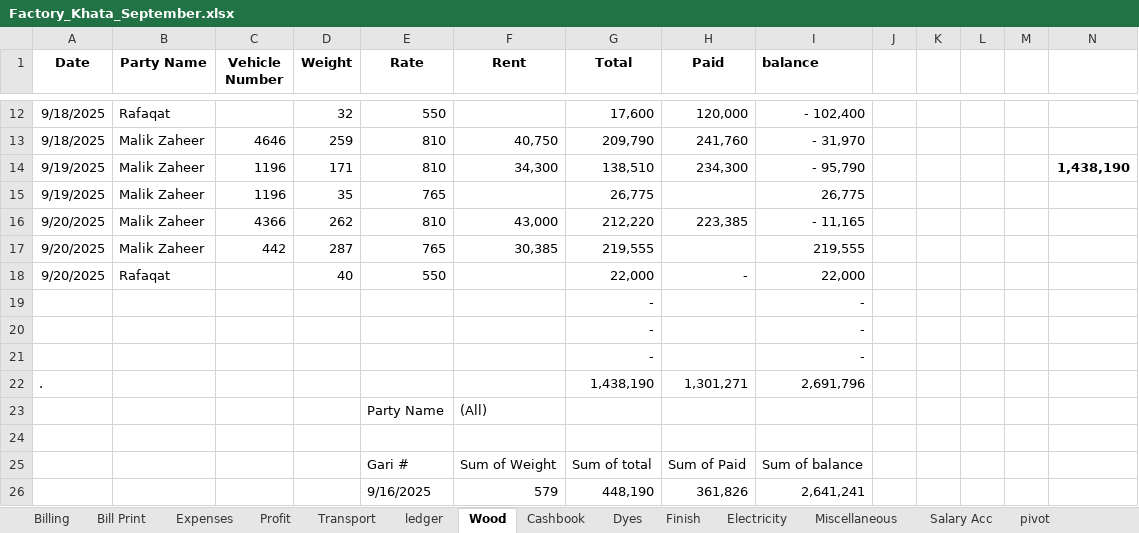
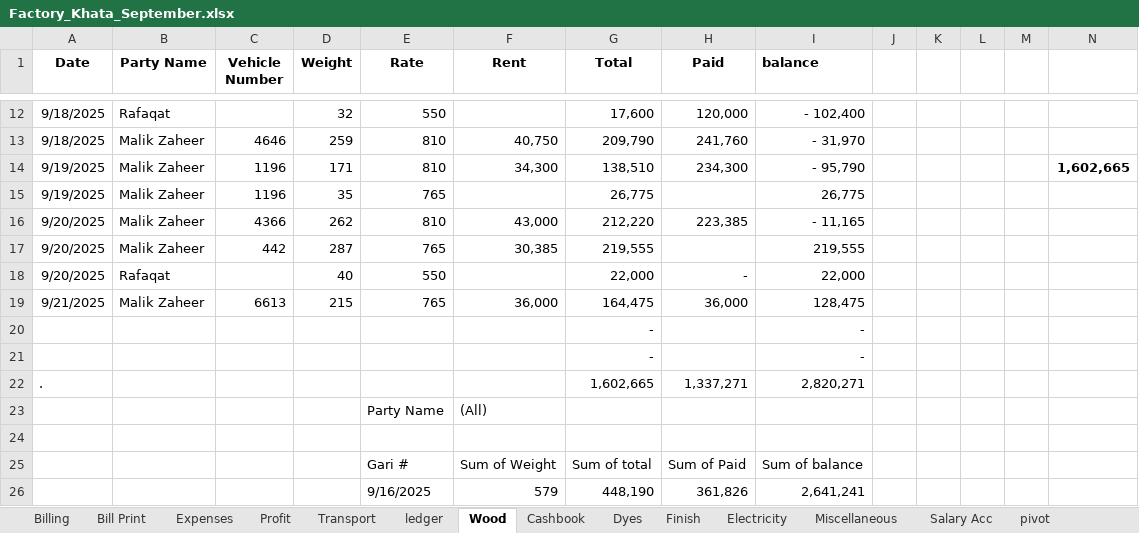
Before and after one commit to omerrazzaq4/AlHamd_Sept, an Excel workbook: Factory_Khata_September.xlsx, sheet Wood, drawn as a sheet; only a part is shown, gaps mark what is left out; values as stored, in another font and other column widths than the file's, no borders; charts and pictures and table styles not drawn; removed rows and columns are numbered as before the commit, all else as after; the diff names each change by its address in the sheet, - before the commit and + after, or states it on an @@ line.

```diff
--- a/Factory_Khata_September.xlsx (sheet Wood)
+++ b/Factory_Khata_September.xlsx (sheet Wood)
-N14: 1,438,190
+N14: 1,602,665
+row 19: 9/21/2025 | Malik Zaheer | 6613 | 215 | 765 | 36,000 | 164,475 | 36,000 | 128,475
-row 21:  |  |  |  |  |  | - |  | -
-row 22: . |  |  |  |  |  | 1,438,190 | 1,301,271 | 2,691,796
+row 22: . |  |  |  |  |  | 1,602,665 | 1,337,271 | 2,820,271
```
Also changed, not shown: sheet Cashbook, sheet Profit, sheet Billing, sheet Expenses, sheet Bill Print, sheet Running Acc, 1 more sheet, formulas that keep their value.
